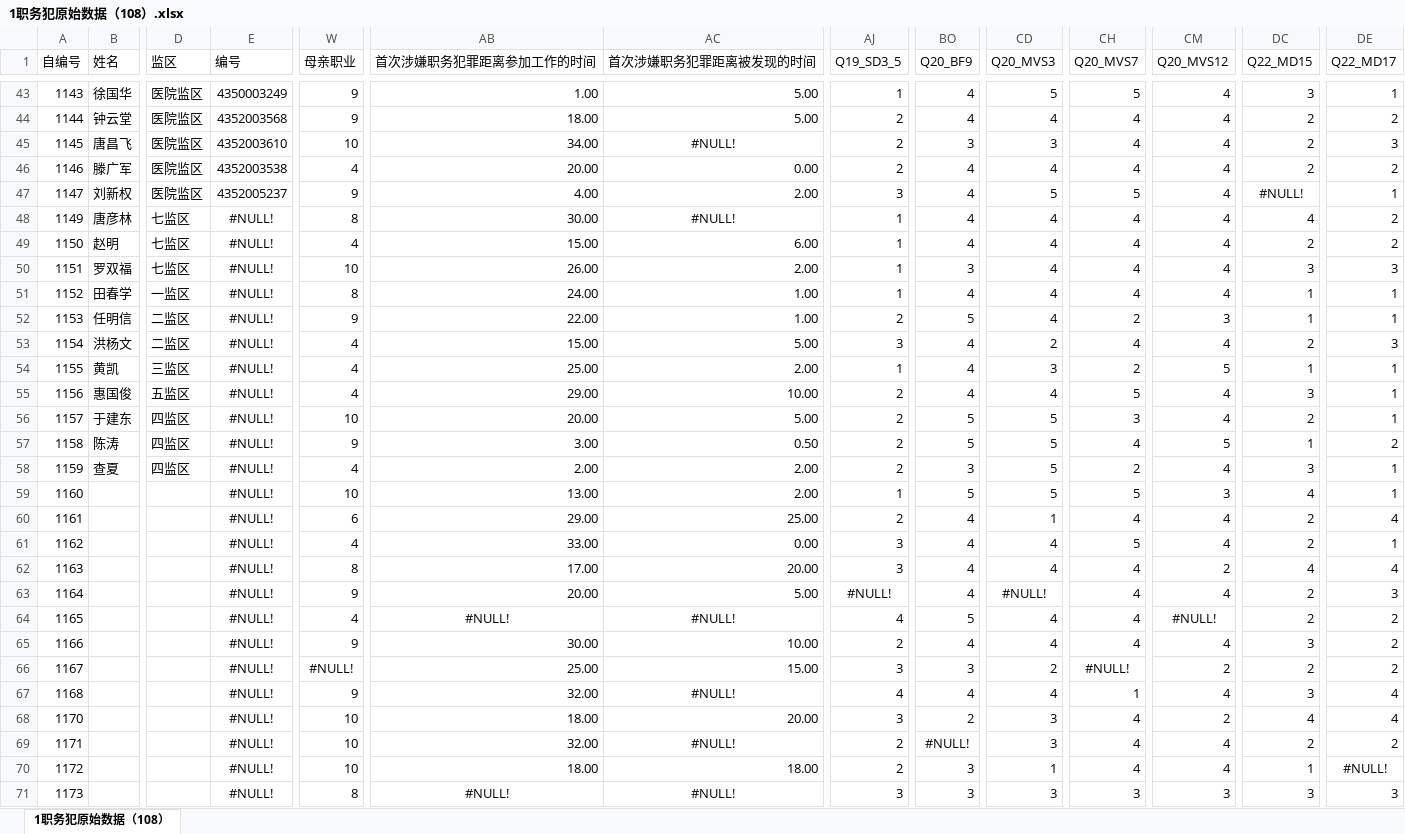
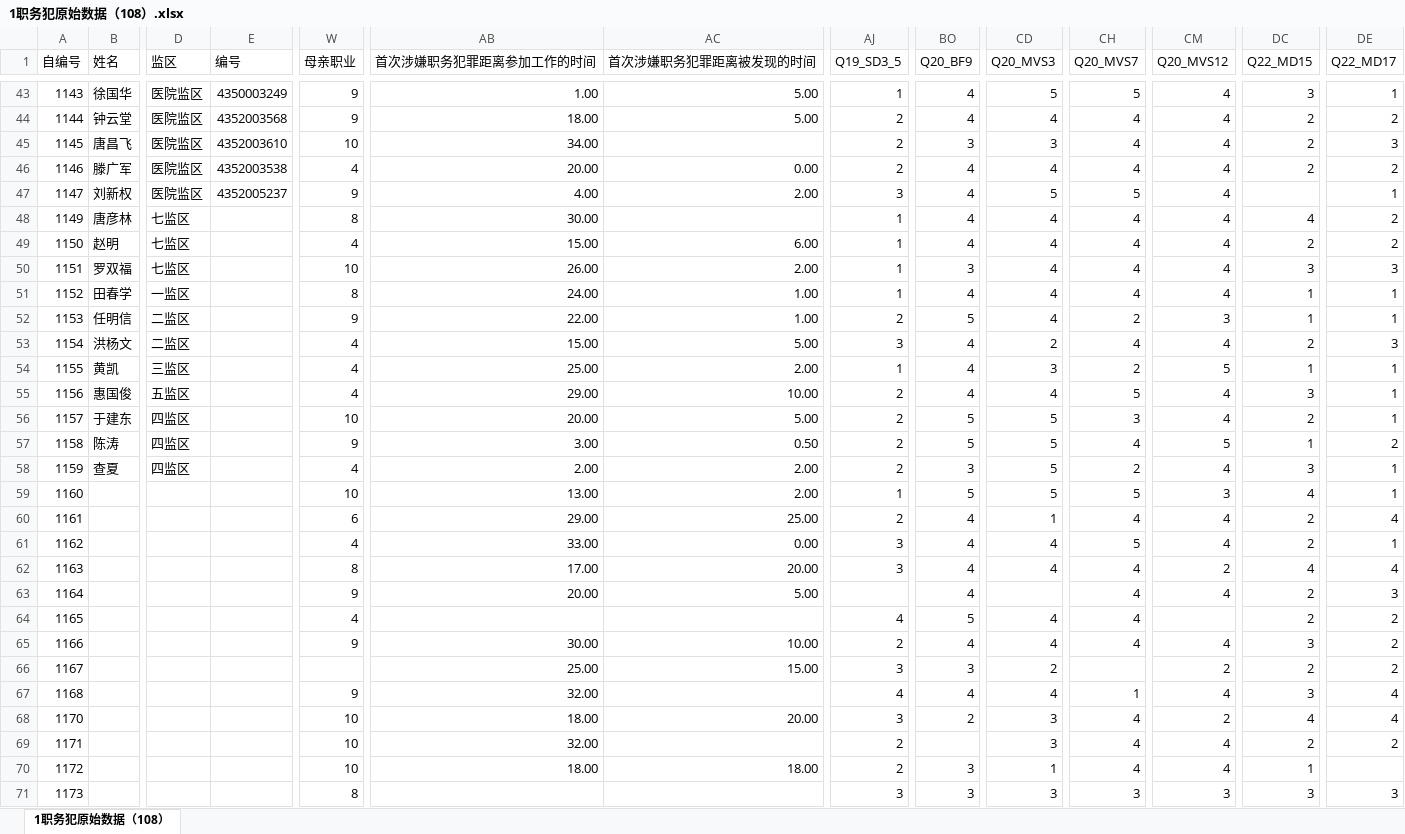
Before and after one commit to renchaojun/prison, an Excel workbook: 电子科大/1职务犯原始数据（108）.xlsx, sheet 1职务犯原始数据（108）, drawn as a sheet; only a part is shown, gaps mark what is left out; values as stored, in another font and other column widths than the file's, no borders; the diff covers the shown part only; the diff names each change by its address in the sheet, - before the commit and + after, or states it on an @@ line.

```diff
--- a/电子科大/1职务犯原始数据（108）.xlsx (sheet 1职务犯原始数据（108）)
+++ b/电子科大/1职务犯原始数据（108）.xlsx (sheet 1职务犯原始数据（108）)
-AC45 (首次涉嫌职务犯罪距离被发现的时间): #NULL!
+AC45 (首次涉嫌职务犯罪距离被发现的时间): (empty)
-DC47 (Q22_MD15): #NULL!
+DC47 (Q22_MD15): (empty)
-E48:E71 (编号): #NULL!
+E48:E71 (编号): (empty)
-AC48 (首次涉嫌职务犯罪距离被发现的时间): #NULL!
+AC48 (首次涉嫌职务犯罪距离被发现的时间): (empty)
-AJ63 (Q19_SD3_5): #NULL!
+AJ63 (Q19_SD3_5): (empty)
-CD63 (Q20_MVS3): #NULL!
+CD63 (Q20_MVS3): (empty)
-AB64 (首次涉嫌职务犯罪距离参加工作的时间): #NULL!
+AB64 (首次涉嫌职务犯罪距离参加工作的时间): (empty)
-AC64 (首次涉嫌职务犯罪距离被发现的时间): #NULL!
+AC64 (首次涉嫌职务犯罪距离被发现的时间): (empty)
-CM64 (Q20_MVS12): #NULL!
+CM64 (Q20_MVS12): (empty)
-W66 (母亲职业): #NULL!
+W66 (母亲职业): (empty)
-CH66 (Q20_MVS7): #NULL!
+CH66 (Q20_MVS7): (empty)
-AC67 (首次涉嫌职务犯罪距离被发现的时间): #NULL!
+AC67 (首次涉嫌职务犯罪距离被发现的时间): (empty)
-AC69 (首次涉嫌职务犯罪距离被发现的时间): #NULL!
+AC69 (首次涉嫌职务犯罪距离被发现的时间): (empty)
-BO69 (Q20_BF9): #NULL!
+BO69 (Q20_BF9): (empty)
-DE70 (Q22_MD17): #NULL!
+DE70 (Q22_MD17): (empty)
-AB71 (首次涉嫌职务犯罪距离参加工作的时间): #NULL!
+AB71 (首次涉嫌职务犯罪距离参加工作的时间): (empty)
-AC71 (首次涉嫌职务犯罪距离被发现的时间): #NULL!
+AC71 (首次涉嫌职务犯罪距离被发现的时间): (empty)
```
Also changed, not shown: 84 edited cells elsewhere in this sheet, 48 other files.
